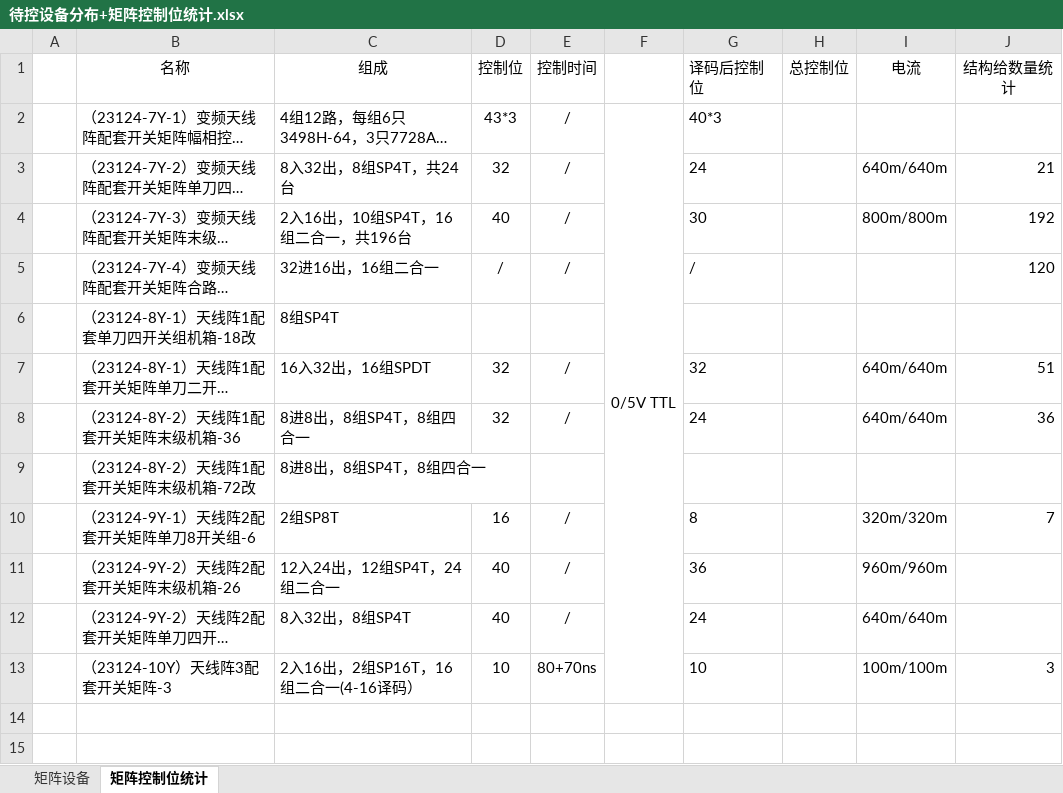
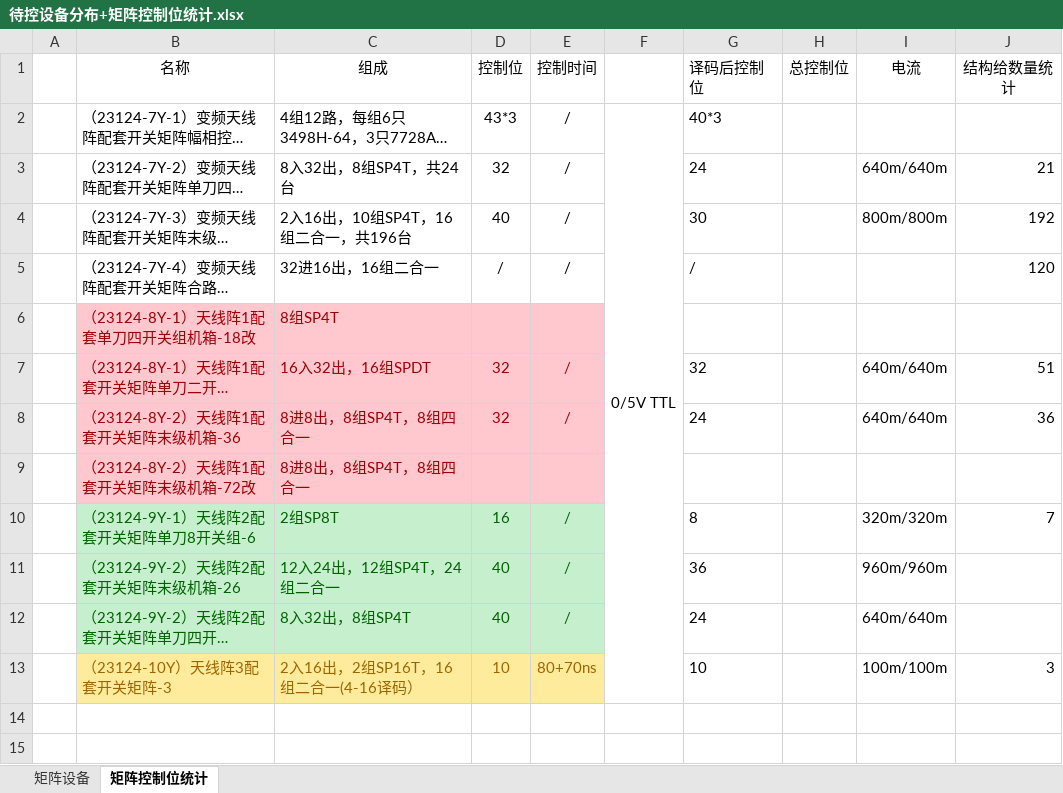
Before and after one commit to Puss-Loves-Boots/Tables, an Excel workbook: tables/待控设备分布+矩阵控制位统计.xlsx, sheet 矩阵控制位统计, drawn as a sheet; only a part is shown; long unchanged cells end in …; values as stored, in another font and other column widths than the file's, no borders; the diff names each change by its address in the sheet, - before the commit and + after, or states it on an @@ line.

```diff
--- a/tables/待控设备分布+矩阵控制位统计.xlsx (sheet 矩阵控制位统计)
+++ b/tables/待控设备分布+矩阵控制位统计.xlsx (sheet 矩阵控制位统计)
-B6:E9 fill: none
+B6:E9 fill: #FFC7CE
-B6:C6 text colour: black
+B6:C6 text colour: #9C0006
-B7:E8 text colour: black
+B7:E8 text colour: #9C0006
-B9:C9 text colour: black
+B9:C9 text colour: #9C0006
@@ B10:E12 fill: none → #C6EFCE, text colour: black → #006100 @@
@@ B13:E13 fill: none → #FFEB9C, text colour: black → #9C6500 @@
```
Also changed, not shown: 17 other files.
